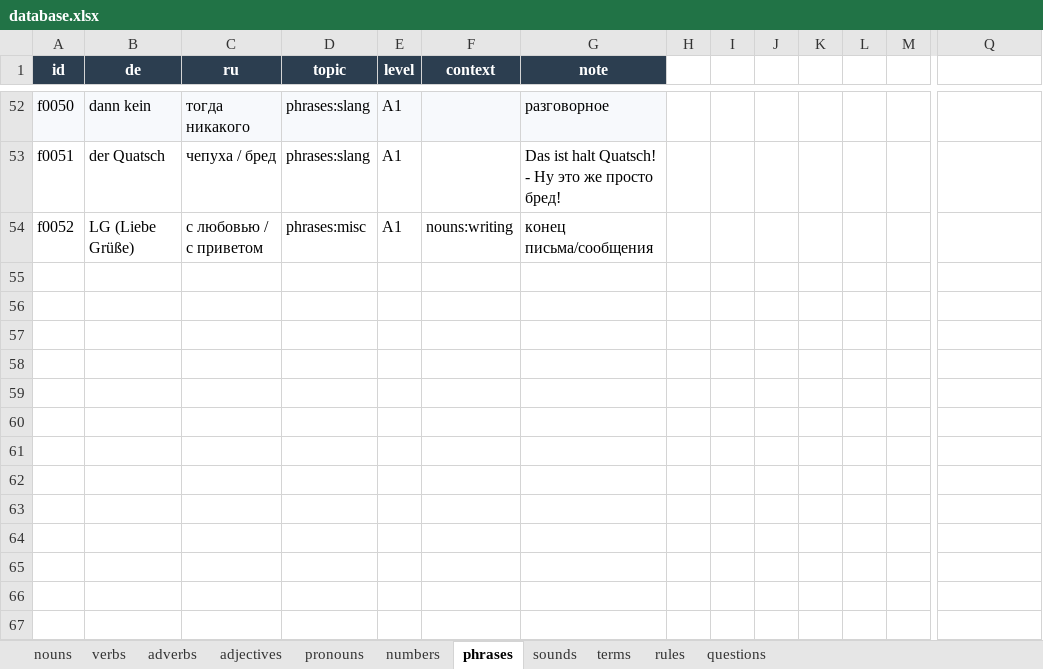
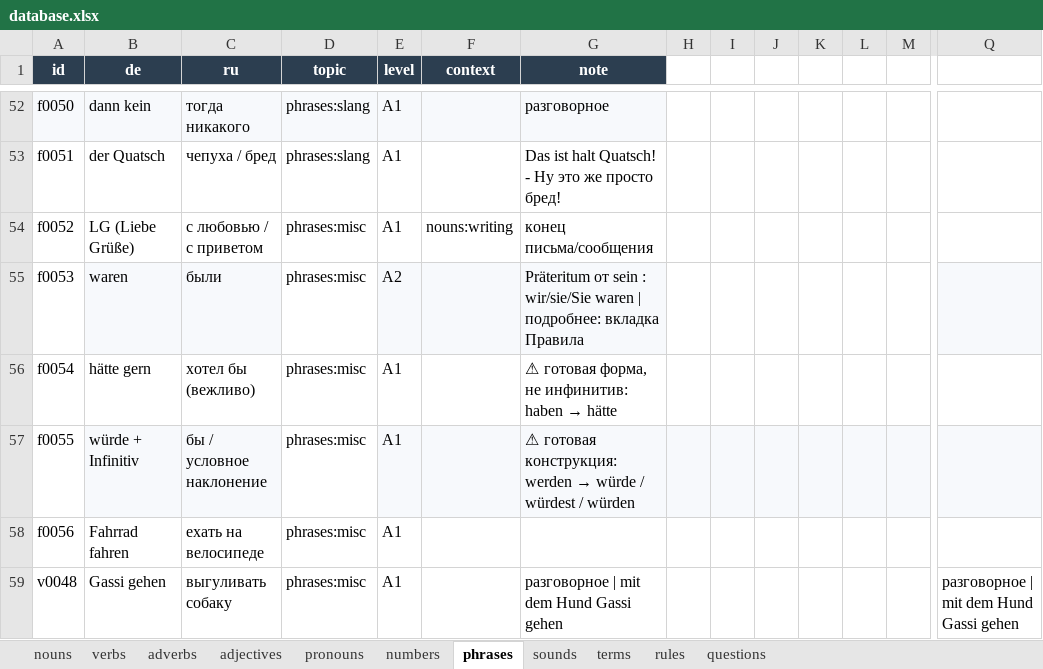
Before and after one commit to R4-studio/deutsch-tools, an Excel workbook: database.xlsx, sheet phrases, drawn as a sheet; only a part is shown, gaps mark what is left out; values as stored, in another font and other column widths than the file's, no borders; charts and pictures not drawn; rows hold the shown columns only; the diff names each change by its address in the sheet, - before the commit and + after, or states it on an @@ line.

```diff
--- a/database.xlsx (sheet phrases)
+++ b/database.xlsx (sheet phrases)
+row 55: f0053 | waren | были | phrases:misc | A2 |  | Präteritum от sein : wir/sie/Sie waren | подробнее: вкладка Правила
+row 56: f0054 | hätte gern | хотел бы (вежливо) | phrases:misc | A1 |  | ⚠ готовая форма, не инфинитив: haben → hätte
+row 57: f0055 | würde + Infinitiv | бы / условное наклонение | phrases:misc | A1 |  | ⚠ готовая конструкция: werden → würde / würdest / würden
+row 58: f0056 | Fahrrad fahren | ехать на велосипеде | phrases:misc | A1
+row 59: v0048 | Gassi gehen | выгуливать собаку | phrases:misc | A1 |  | разговорное | mit dem Hund Gassi gehen |  |  |  |  |  |  | разговорное | mit dem Hund Gassi gehen
```
Also changed, not shown: sheet verbs, sheet nouns, 2 other files.
